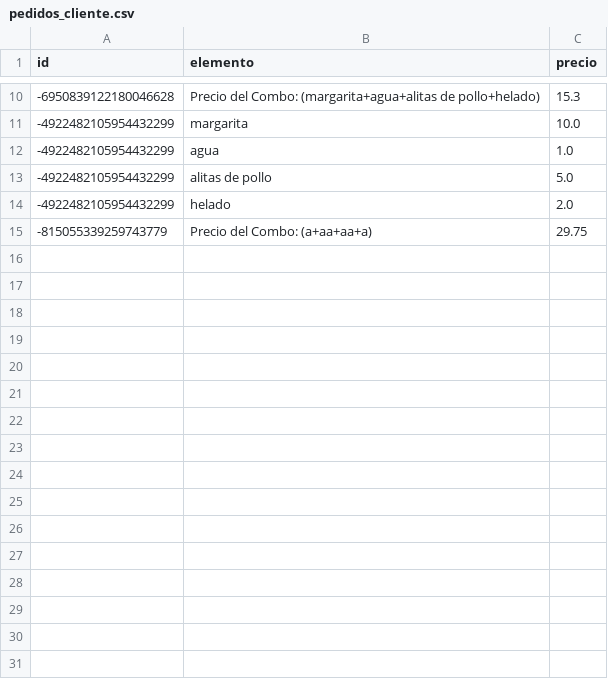
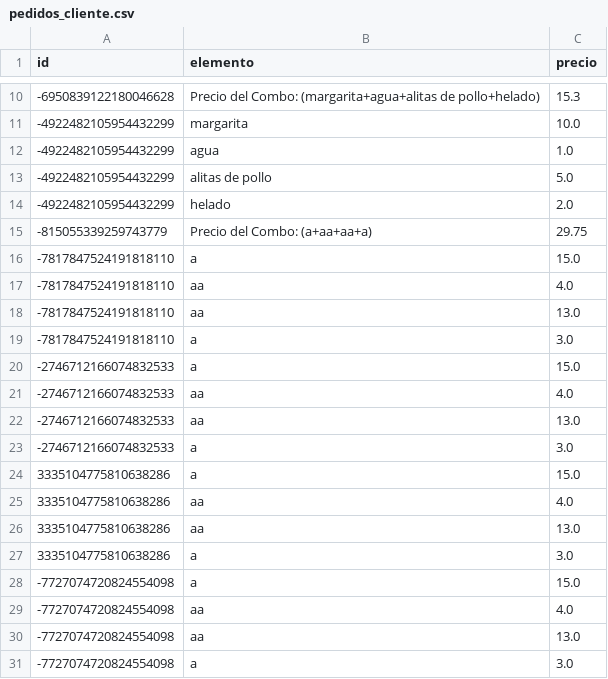
Before and after one commit to joseluis031/patrones_estructurales, a CSV file: pedidos_cliente.csv, drawn as a sheet; only a part is shown, gaps mark what is left out.

```diff
--- a/pedidos_cliente.csv
+++ b/pedidos_cliente.csv
@@ -15 +15,17 @@ id,elemento,precio
 -815055339259743779,Precio del Combo: (a+aa+aa+a),29.75
+-7817847524191818110,a,15.0
+-7817847524191818110,aa,4.0
+-7817847524191818110,aa,13.0
+-7817847524191818110,a,3.0
+-2746712166074832533,a,15.0
+-2746712166074832533,aa,4.0
+-2746712166074832533,aa,13.0
+-2746712166074832533,a,3.0
+3335104775810638286,a,15.0
+3335104775810638286,aa,4.0
+3335104775810638286,aa,13.0
+3335104775810638286,a,3.0
+-7727074720824554098,a,15.0
+-7727074720824554098,aa,4.0
+-7727074720824554098,aa,13.0
+-7727074720824554098,a,3.0
```
Also changed, not shown: clientes.csv, 2 other files.
